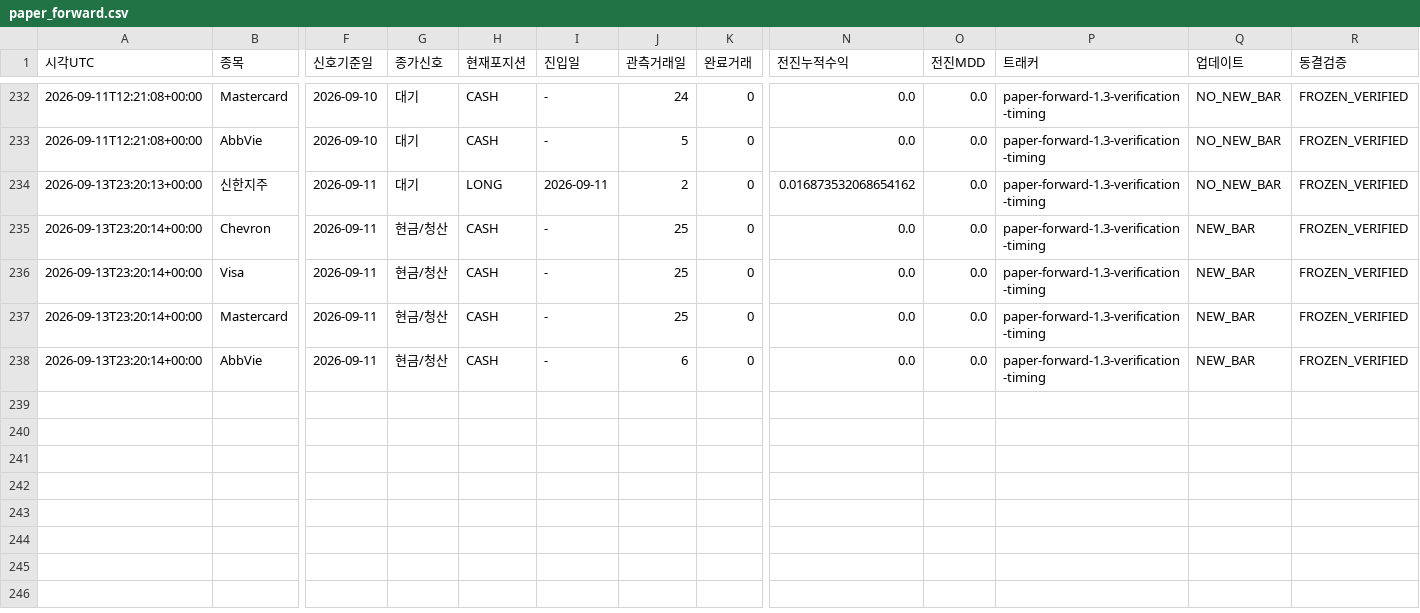
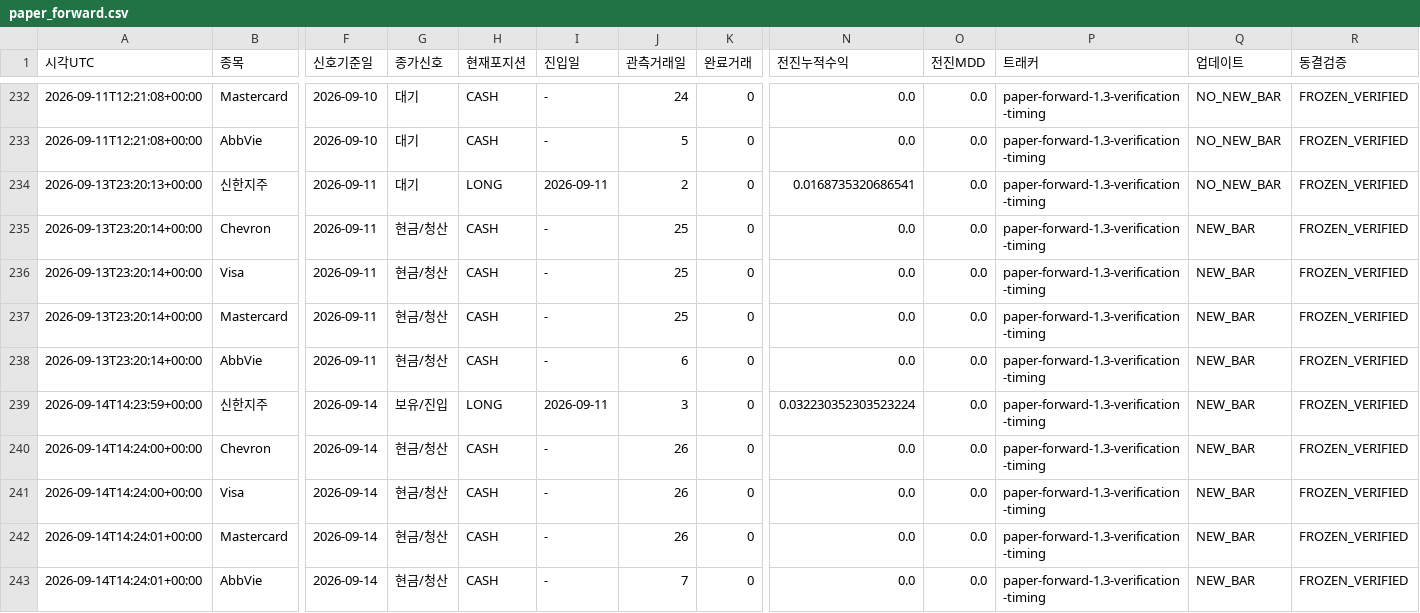
Before and after one commit to dg4200355-arch/apex-ai-trading-bot, a CSV file: reports/paper_forward.csv, drawn as a sheet; only a part is shown, gaps mark what is left out; rows hold the shown columns only; the diff names each change by its address in the sheet, - before the commit and + after, or states it on an @@ line.

```diff
--- a/reports/paper_forward.csv
+++ b/reports/paper_forward.csv
-N234 (전진누적수익): 0.016873532068654162
+N234 (전진누적수익): 0.0168735320686541
+row 239: 2026-09-14T14:23:59+00:00 | 신한지주 | 2026-09-14 | 보유/진입 | LONG | 2026-09-11 | 3 | 0 | 0.032230352303523224 | 0.0 | paper-forward-1.3-verification-timing | NEW_BAR | FROZEN_VERIFIED
+row 240: 2026-09-14T14:24:00+00:00 | Chevron | 2026-09-14 | 현금/청산 | CASH | - | 26 | 0 | 0.0 | 0.0 | paper-forward-1.3-verification-timing | NEW_BAR | FROZEN_VERIFIED
+row 241: 2026-09-14T14:24:00+00:00 | Visa | 2026-09-14 | 현금/청산 | CASH | - | 26 | 0 | 0.0 | 0.0 | paper-forward-1.3-verification-timing | NEW_BAR | FROZEN_VERIFIED
+row 242: 2026-09-14T14:24:01+00:00 | Mastercard | 2026-09-14 | 현금/청산 | CASH | - | 26 | 0 | 0.0 | 0.0 | paper-forward-1.3-verification-timing | NEW_BAR | FROZEN_VERIFIED
+row 243: 2026-09-14T14:24:01+00:00 | AbbVie | 2026-09-14 | 현금/청산 | CASH | - | 7 | 0 | 0.0 | 0.0 | paper-forward-1.3-verification-timing | NEW_BAR | FROZEN_VERIFIED
```
Also changed, not shown: reports/paper_account.csv, reports/paper_positions.csv, 8 other files.
